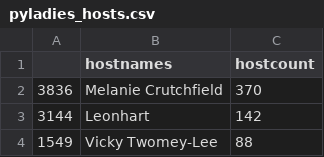
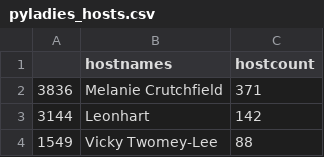
Before and after one commit to py-community/pyladies, a CSV file: docs/data/pyladies_hosts.csv, drawn as a sheet; only a part is shown.

```diff
--- a/docs/data/pyladies_hosts.csv
+++ b/docs/data/pyladies_hosts.csv
@@ -1,3 +1,3 @@
 "","hostnames","hostcount"
-"3836","Melanie Crutchfield",370
+"3836","Melanie Crutchfield",371
 "3144","Leonhart",142
```
Also changed, not shown: docs/data/pyladies.csv, 3 other files.
